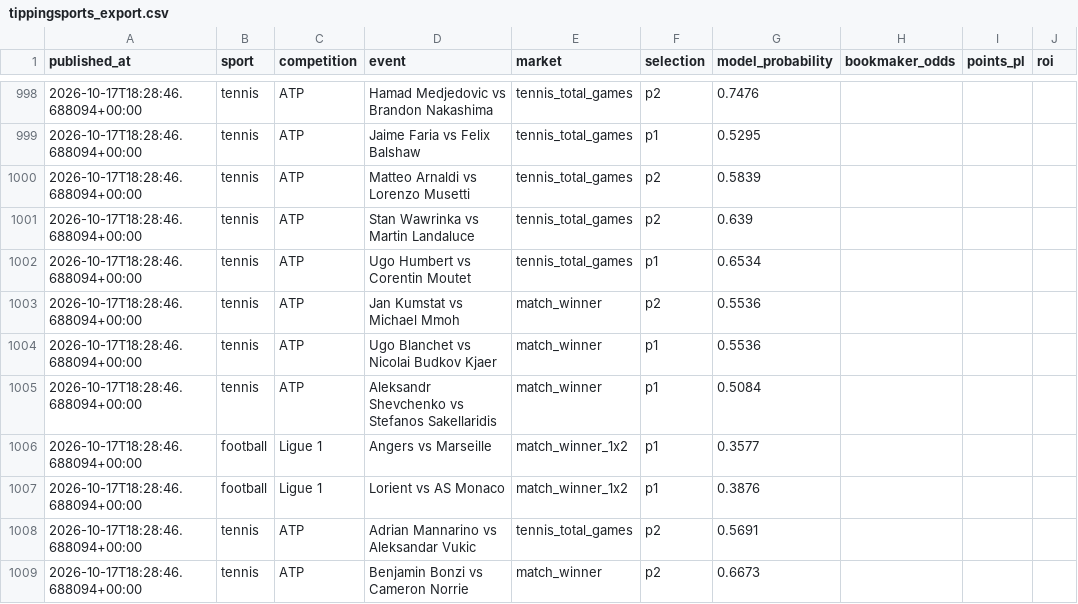
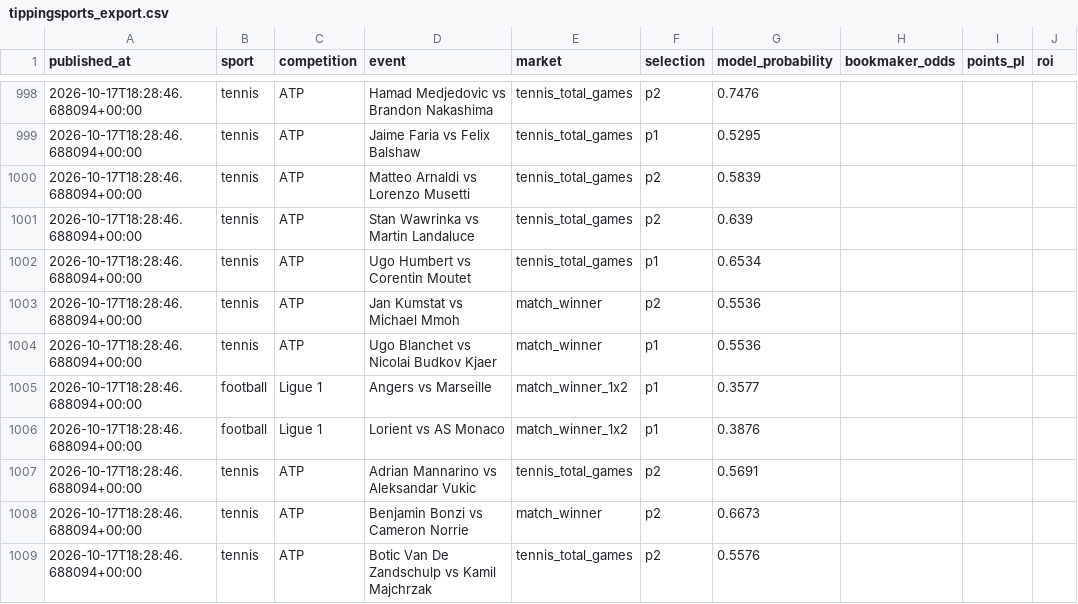
Before and after one commit to topboyasian-stack/match-signal, a CSV file: data/tippingsports_export.csv, drawn as a sheet; only a part is shown, gaps mark what is left out; the shorter side is filled out with more unchanged rows.

```diff
--- a/data/tippingsports_export.csv
+++ b/data/tippingsports_export.csv
@@ -1004,3 +1004,2 @@ published_at,sport,competition,event,market,selection,model_probability,bookmake
 2026-10-17T18:28:46.688094+00:00,tennis,ATP,Ugo Blanchet vs Nicolai Budkov Kjaer,match_winner,p1,0.5536,,,
-2026-10-17T18:28:46.688094+00:00,tennis,ATP,Aleksandr Shevchenko vs Stefanos Sakellaridis,match_winner,p1,0.5084,,,
 2026-10-17T18:28:46.688094+00:00,football,Ligue 1,Angers vs Marseille,match_winner_1x2,p1,0.3577,,,
```
Also changed, not shown: 3 other files.
